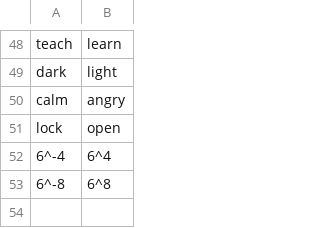
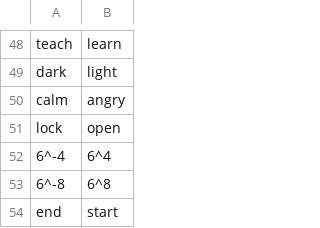
Before and after one commit to LilijoySkyseeker/apu-pi-we, a TSV file: data/antonyms.tsv, drawn as a sheet; only a part is shown, gaps mark what is left out; the diff names each change by its address in the sheet, - before the commit and + after, or states it on an @@ line.

```diff
--- a/data/antonyms.tsv
+++ b/data/antonyms.tsv
+row 54: end | start
```
Also changed, not shown: data/lexicon.tsv, 10 other files.
